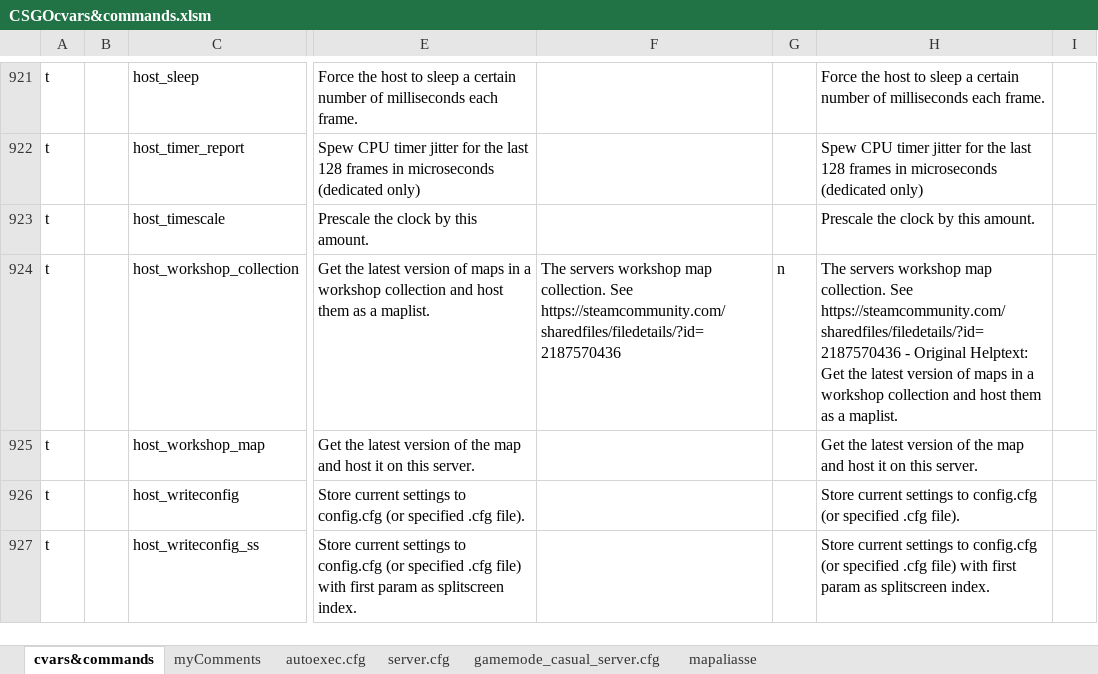
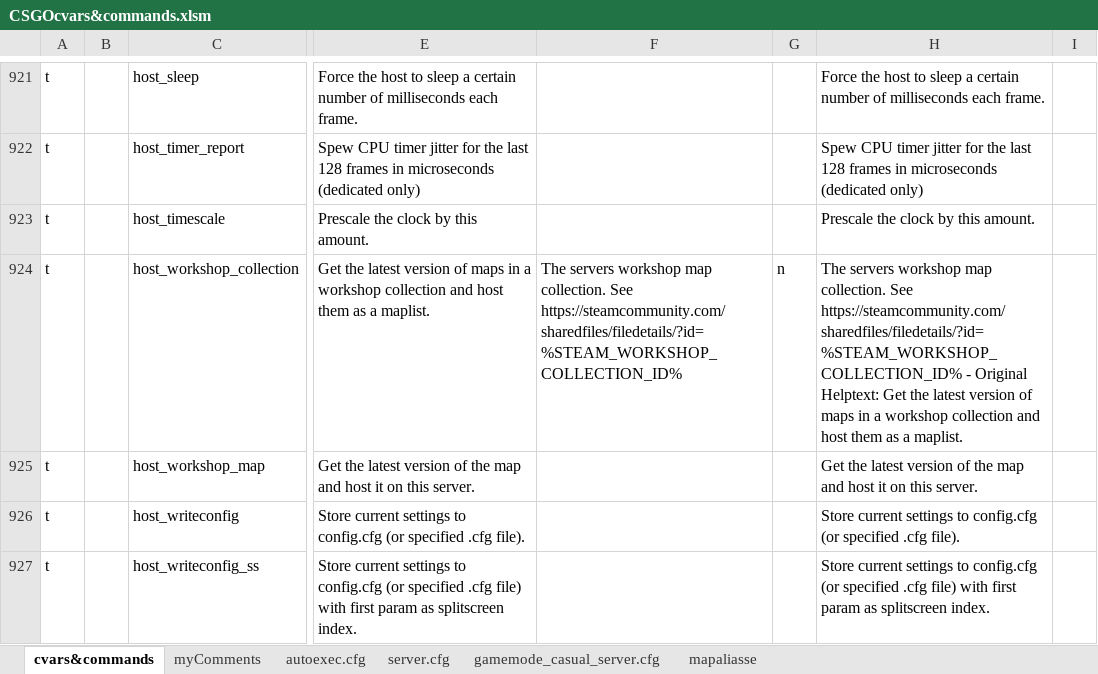
Before and after one commit to PlanetKiF/csgo, an Excel workbook: misc/CSGOcvars&commands.xlsm, sheet cvars&commands, drawn as a sheet; only a part is shown, gaps mark what is left out; values as stored, in another font and other column widths than the file's, no borders; conditional formats not drawn; the diff names each change by its address in the sheet, - before the commit and + after, or states it on an @@ line.

```diff
--- a/misc/CSGOcvars&commands.xlsm (sheet cvars&commands)
+++ b/misc/CSGOcvars&commands.xlsm (sheet cvars&commands)
-F924: …collection. See https://steamcommunity.com/sharedfiles/filedetails/?id=2187570436
+F924: …collection. See https://steamcommunity.com/sharedfiles/filedetails/?id=%STEAM_WORKSHOP_COLLECTION_ID%
-H924: …collection. See https://steamcommunity.com/sharedfiles/filedetails/?id=2187570436 - Original…
+H924: …collection. See https://steamcommunity.com/sharedfiles/filedetails/?id=%STEAM_WORKSHOP_COLLECTION_ID% - Original…
```
Also changed, not shown: sheet autoexec.cfg, sheet myComments, formulas that keep their value, 2 other files.
